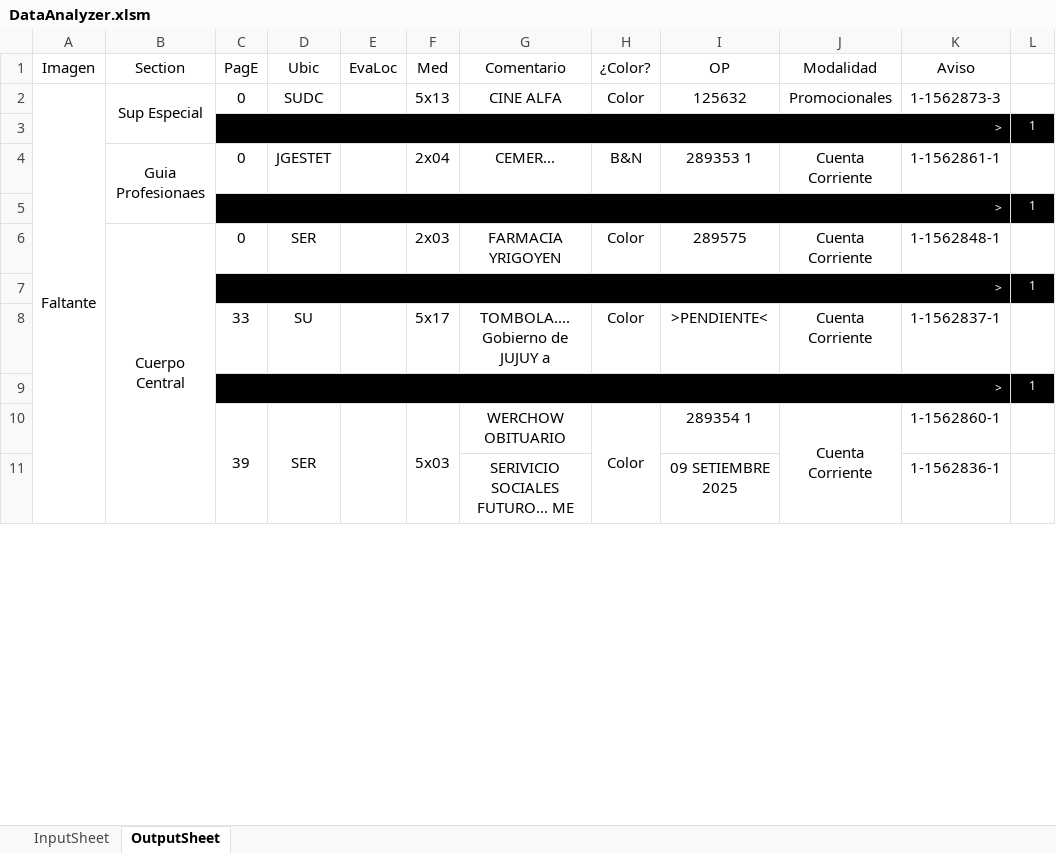
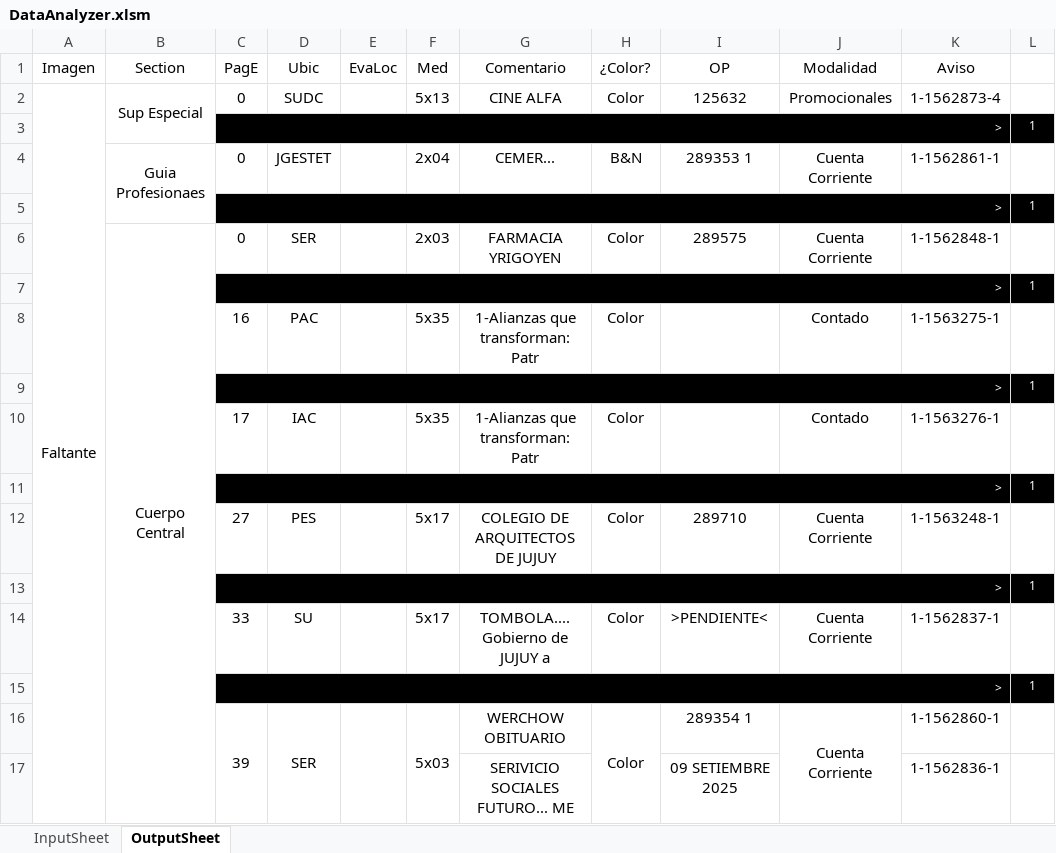
Before and after one commit to zherar7ordoya/xMSO-Excel, an Excel workbook: DataAnalyzer.xlsm, sheet OutputSheet, drawn as a sheet; only a part is shown; values as stored, in another font and other column widths than the file's, no borders; conditional formats not drawn; the diff covers the shown part only; the diff names each change by its address in the sheet, - before the commit and + after, or states it on an @@ line.

```diff
--- a/DataAnalyzer.xlsm (sheet OutputSheet)
+++ b/DataAnalyzer.xlsm (sheet OutputSheet)
-K2 (Aviso): 1-1562873-3
+K2 (Aviso): 1-1562873-4
@@ row 35 moved to row 7: > @@
+row 8:  |  | 16 | PAC |  | 5x35 | 1-Alianzas que transforman: Patr | Color |  | Contado | 1-1563275-1 | 1
@@ row 37 moved to row 9: > @@
+row 10:  |  | 17 | IAC |  | 5x35 | 1-Alianzas que transforman: Patr | Color |  | Contado | 1-1563276-1 | 1
@@ row 42 moved to row 11: > @@
+row 12:  |  | 27 | PES |  | 5x17 | COLEGIO DE ARQUITECTOS DE JUJUY | Color | 289710 | Cuenta Corriente | 1-1563248-1 | 1
```
Also changed, not shown: 52 added rows, 36 removed rows, 17 moved rows, 15 edited cells and merged cells elsewhere in this sheet, hidden cells.
